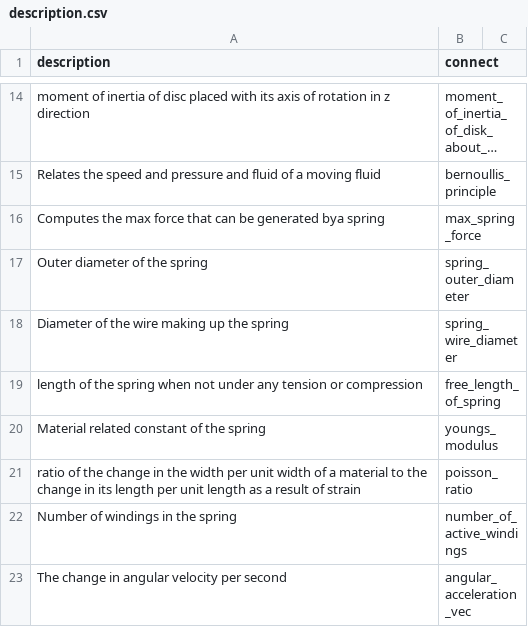
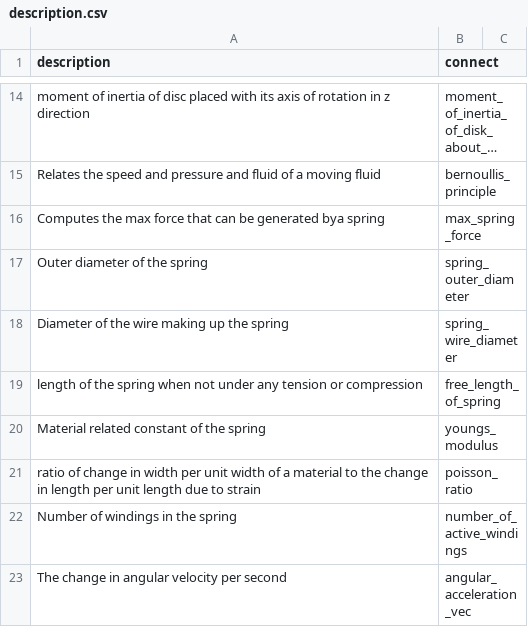
Before and after one commit to mech-guy/Testing_Git, a CSV file: description.csv, drawn as a sheet; only a part is shown, gaps mark what is left out; long unchanged cells end in ….

Commit message:
Update description.csv

```diff
--- a/description.csv
+++ b/description.csv
@@ -20,3 +20,3 @@ length of the spring when not under any tension or compression,free_length_of_sp
 Material related constant of the spring,youngs_modulus
-ratio of the change in the width per unit width of a material to the change in its length per unit length as a result of strain,poisson_ratio
+ratio of change in width per unit width of a material to the change in length per unit length due to strain,poisson_ratio
 Number of windings in the spring,number_of_active_windings
```
